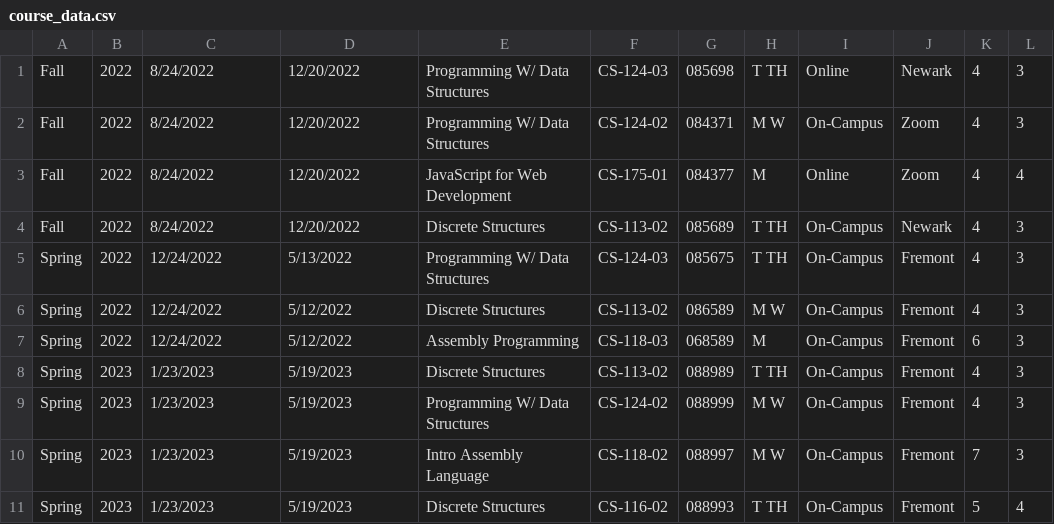
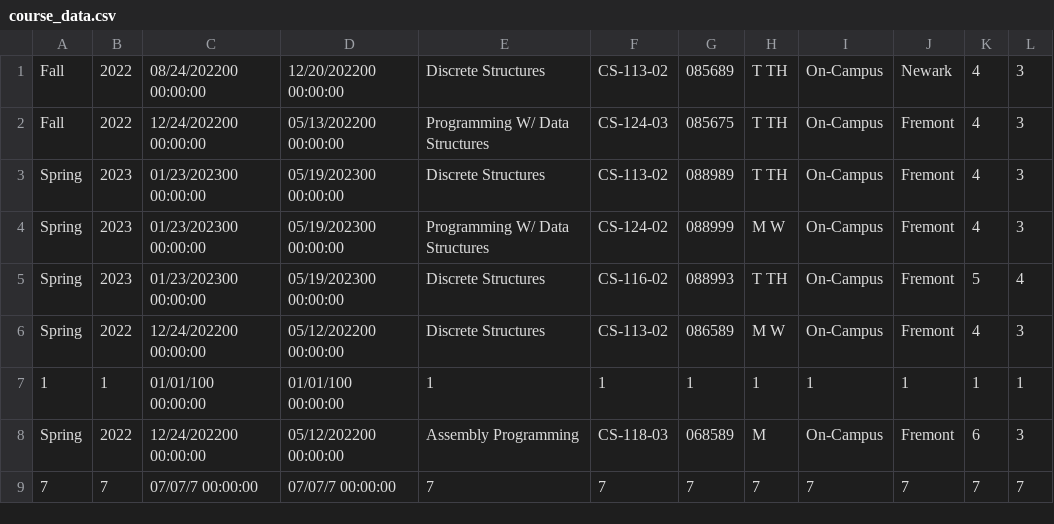
Before and after one commit to lianlinton/Ohlone-Data-Structures-Lab2, a CSV file: course_data.csv, drawn as a sheet.

```diff
--- a/course_data.csv
+++ b/course_data.csv
@@ -1,11 +1,9 @@
-Fall,2022,8/24/2022,12/20/2022,Programming W/ Data Structures,CS-124-03,085698,T TH,Online,Newark,4,3
-Fall,2022,8/24/2022,12/20/2022,Programming W/ Data Structures,CS-124-02,084371,M W,On-Campus,Zoom,4,3
-Fall,2022,8/24/2022,12/20/2022,JavaScript for Web Development,CS-175-01,084377,M,Online,Zoom,4,4
-Fall,2022,8/24/2022,12/20/2022,Discrete Structures,CS-113-02,085689,T TH,On-Campus,Newark,4,3
-Spring,2022,12/24/2022,5/13/2022,Programming W/ Data Structures,CS-124-03,085675,T TH,On-Campus,Fremont,4,3
-Spring,2022,12/24/2022,5/12/2022,Discrete Structures,CS-113-02,086589,M W,On-Campus,Fremont,4,3
-Spring,2022,12/24/2022,5/12/2022,Assembly Programming,CS-118-03,068589,M,On-Campus,Fremont,6,3
-Spring,2023,1/23/2023,5/19/2023,Discrete Structures,CS-113-02,088989,T TH,On-Campus,Fremont,4,3
-Spring,2023,1/23/2023,5/19/2023,Programming W/ Data Structures,CS-124-02,088999,M W,On-Campus,Fremont,4,3
-Spring,2023,1/23/2023,5/19/2023,Intro Assembly Language,CS-118-02,088997,M W,On-Campus,Fremont,7,3
-Spring,2023,1/23/2023,5/19/2023,Discrete Structures,CS-116-02,088993,T TH,On-Campus,Fremont,5,4
+Fall,2022,08/24/202200 00:00:00,12/20/202200 00:00:00,Discrete Structures,CS-113-02,085689,T TH,On-Campus,Newark,4,3
+Fall,2022,12/24/202200 00:00:00,05/13/202200 00:00:00,Programming W/ Data Structures,CS-124-03,085675,T TH,On-Campus,Fremont,4,3
+Spring,2023,01/23/202300 00:00:00,05/19/202300 00:00:00,Discrete Structures,CS-113-02,088989,T TH,On-Campus,Fremont,4,3
+Spring,2023,01/23/202300 00:00:00,05/19/202300 00:00:00,Programming W/ Data Structures,CS-124-02,088999,M W,On-Campus,Fremont,4,3
+Spring,2023,01/23/202300 00:00:00,05/19/202300 00:00:00,Discrete Structures,CS-116-02,088993,T TH,On-Campus,Fremont,5,4
+Spring,2022,12/24/202200 00:00:00,05/12/202200 00:00:00,Discrete Structures,CS-113-02,086589,M W,On-Campus,Fremont,4,3
+1,1,01/01/100 00:00:00,01/01/100 00:00:00,1,1,1,1,1,1,1,1
+Spring,2022,12/24/202200 00:00:00,05/12/202200 00:00:00,Assembly Programming,CS-118-03,068589,M,On-Campus,Fremont,6,3
+7,7,07/07/7 00:00:00,07/07/7 00:00:00,7,7,7,7,7,7,7,7
```
Also changed, not shown: assignment_data.csv, student_data.csv, 34 other files.
